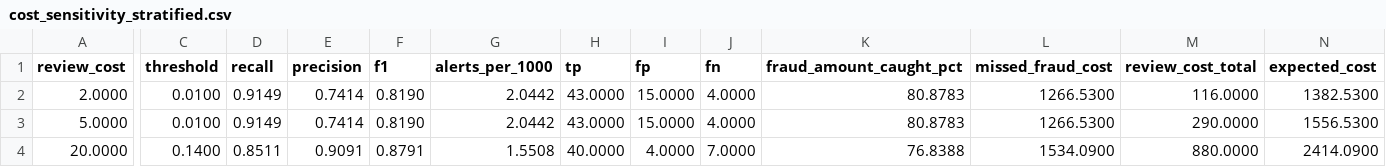
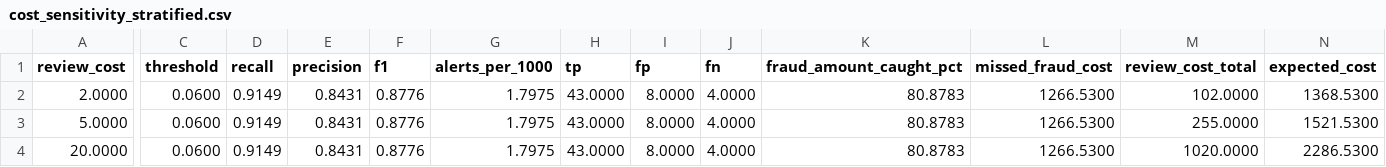
Before and after one commit to Phoenix8385/Fraude_detection, a CSV file: reports/metrics/cost_sensitivity_stratified.csv, drawn as a sheet; only a part is shown, gaps mark what is left out; the diff names each change by its address in the sheet, - before the commit and + after, or states it on an @@ line.

```diff
--- a/reports/metrics/cost_sensitivity_stratified.csv
+++ b/reports/metrics/cost_sensitivity_stratified.csv
-C2:C3 (threshold): 0.0100
+C2:C3 (threshold): 0.0600
-E2:E3 (precision): 0.7414
+E2:E3 (precision): 0.8431
-F2:F3 (f1): 0.8190
+F2:F3 (f1): 0.8776
-G2:G3 (alerts_per_1000): 2.0442
+G2:G3 (alerts_per_1000): 1.7975
-I2:I3 (fp): 15.0000
+I2:I3 (fp): 8.0000
-M2 (review_cost_total): 116.0000
+M2 (review_cost_total): 102.0000
-N2 (expected_cost): 1382.5300
+N2 (expected_cost): 1368.5300
-M3 (review_cost_total): 290.0000
+M3 (review_cost_total): 255.0000
-N3 (expected_cost): 1556.5300
+N3 (expected_cost): 1521.5300
-C4 (threshold): 0.1400
+C4 (threshold): 0.0600
-D4 (recall): 0.8511
+D4 (recall): 0.9149
-E4 (precision): 0.9091
+E4 (precision): 0.8431
-F4 (f1): 0.8791
+F4 (f1): 0.8776
-G4 (alerts_per_1000): 1.5508
+G4 (alerts_per_1000): 1.7975
-H4 (tp): 40.0000
+H4 (tp): 43.0000
-I4 (fp): 4.0000
+I4 (fp): 8.0000
-J4 (fn): 7.0000
+J4 (fn): 4.0000
-K4 (fraud_amount_caught_pct): 76.8388
+K4 (fraud_amount_caught_pct): 80.8783
-L4 (missed_fraud_cost): 1534.0900
+L4 (missed_fraud_cost): 1266.5300
-M4 (review_cost_total): 880.0000
+M4 (review_cost_total): 1020.0000
-N4 (expected_cost): 2414.0900
+N4 (expected_cost): 2286.5300
```
Also changed, not shown: reports/metrics/cost_sensitivity_time.csv, reports/metrics/experiments.csv, 45 other files.
